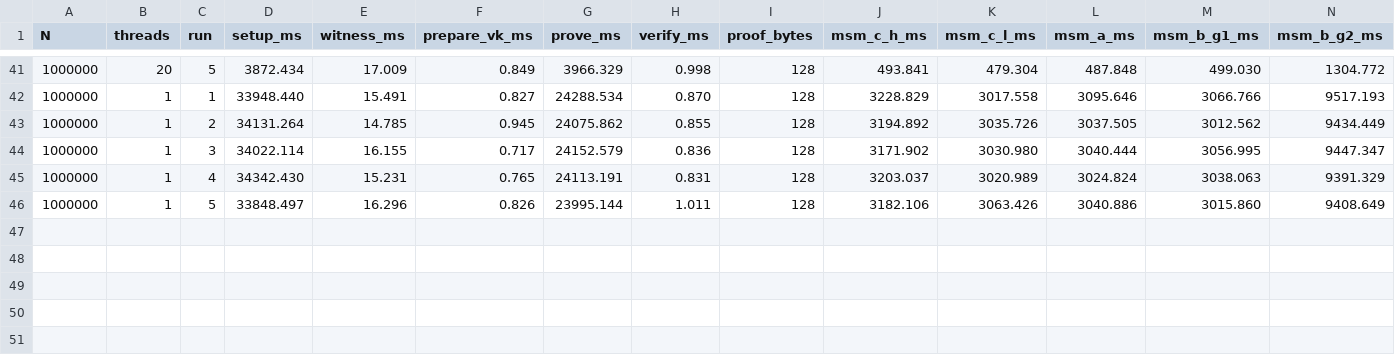
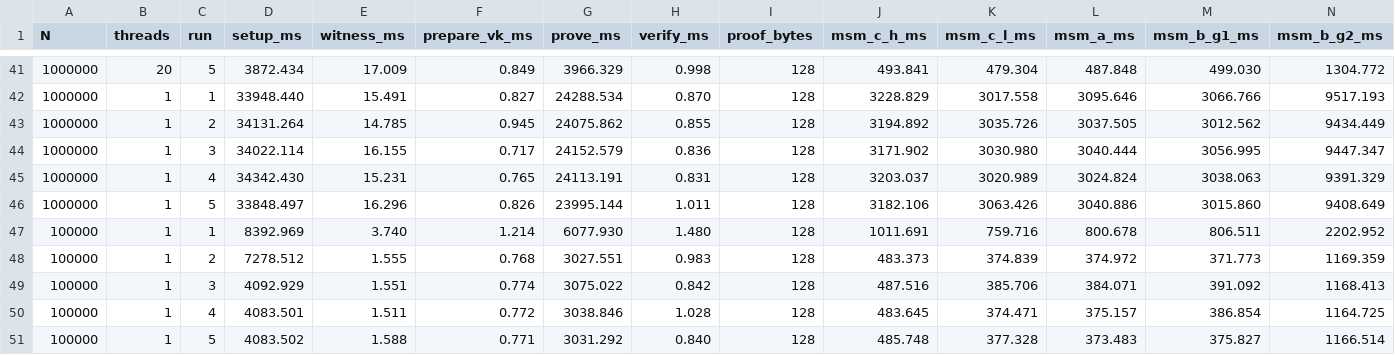
Before and after one commit to kaikai-cao/groth16-baseline, a CSV file: experiments/raw/msm_trace/msm_breakdown.csv, drawn as a sheet; only a part is shown, gaps mark what is left out; rows hold the shown columns only; the diff names each change by its address in the sheet, - before the commit and + after, or states it on an @@ line.

```diff
--- a/experiments/raw/msm_trace/msm_breakdown.csv
+++ b/experiments/raw/msm_trace/msm_breakdown.csv
+row 47: 100000 | 1 | 1 | 8392.969 | 3.740 | 1.214 | 6077.930 | 1.480 | 128 | 1011.691 | 759.716 | 800.678 | 806.511 | 2202.952
+row 48: 100000 | 1 | 2 | 7278.512 | 1.555 | 0.768 | 3027.551 | 0.983 | 128 | 483.373 | 374.839 | 374.972 | 371.773 | 1169.359
+row 49: 100000 | 1 | 3 | 4092.929 | 1.551 | 0.774 | 3075.022 | 0.842 | 128 | 487.516 | 385.706 | 384.071 | 391.092 | 1168.413
+row 50: 100000 | 1 | 4 | 4083.501 | 1.511 | 0.772 | 3038.846 | 1.028 | 128 | 483.645 | 374.471 | 375.157 | 386.854 | 1164.725
+row 51: 100000 | 1 | 5 | 4083.502 | 1.588 | 0.771 | 3031.292 | 0.840 | 128 | 485.748 | 377.328 | 373.483 | 375.827 | 1166.514
```
Also changed, not shown: 18 other files.
